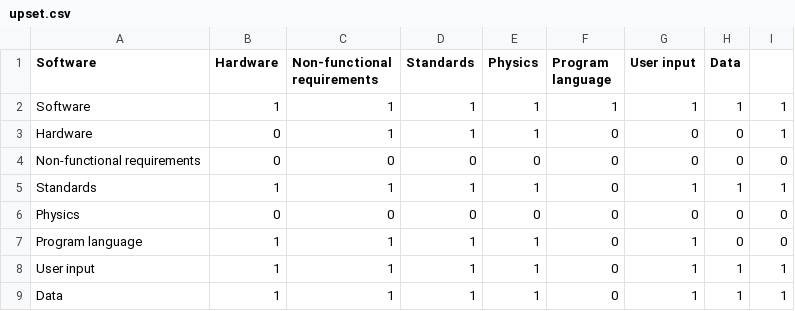
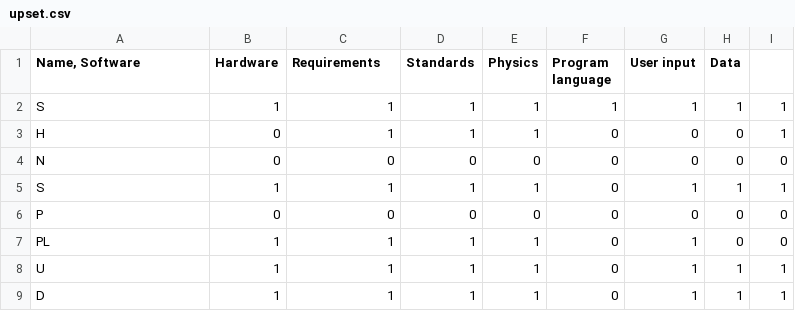
Before and after one commit to 0dayfall/upset-data, a CSV file: upset.csv, drawn as a sheet.

Commit message:
Update upset.csv

```diff
--- a/upset.csv
+++ b/upset.csv
@@ -1,9 +1,9 @@
-Software;Hardware;Non-functional requirements;Standards;Physics;Program language;User input;Data
-Software;1;1;1;1;1;1;1;1
-Hardware;0;1;1;1;0;0;0;1
-Non-functional requirements;0;0;0;0;0;0;0;0
-Standards;1;1;1;1;0;1;1;1
-Physics;0;0;0;0;0;0;0;0
-Program language;1;1;1;1;0;1;0;0
-User input;1;1;1;1;0;1;1;1
-Data;1;1;1;1;0;1;1;1
+Name, Software;Hardware;Requirements;Standards;Physics;Program language;User input;Data
+S;1;1;1;1;1;1;1;1
+H;0;1;1;1;0;0;0;1
+N;0;0;0;0;0;0;0;0
+S;1;1;1;1;0;1;1;1
+P;0;0;0;0;0;0;0;0
+PL;1;1;1;1;0;1;0;0
+U;1;1;1;1;0;1;1;1
+D;1;1;1;1;0;1;1;1
```
